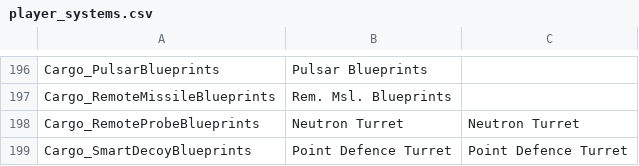
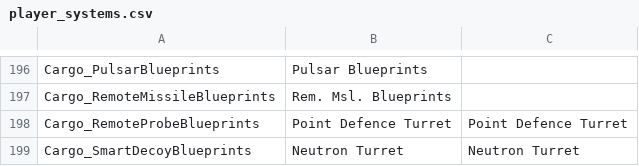
Before and after one commit to cambragol/tornstars, a CSV file: EpicSource/MS_Mod_Main/TEXT/player_systems.csv, drawn as a sheet; only a part is shown, gaps mark what is left out.

```diff
--- a/EpicSource/MS_Mod_Main/TEXT/player_systems.csv
+++ b/EpicSource/MS_Mod_Main/TEXT/player_systems.csv
@@ -197,3 +197,3 @@ Cargo_PulsarBlueprints,"Pulsar Blueprints"
 Cargo_RemoteMissileBlueprints,"Rem. Msl. Blueprints"
-Cargo_RemoteProbeBlueprints,"Neutron Turret","Neutron Turret"
-Cargo_SmartDecoyBlueprints,"Point Defence Turret","Point Defence Turret"
+Cargo_RemoteProbeBlueprints,"Point Defence Turret","Point Defence Turret"
+Cargo_SmartDecoyBlueprints,"Neutron Turret","Neutron Turret"
```
Also changed, not shown: 2 other files.
